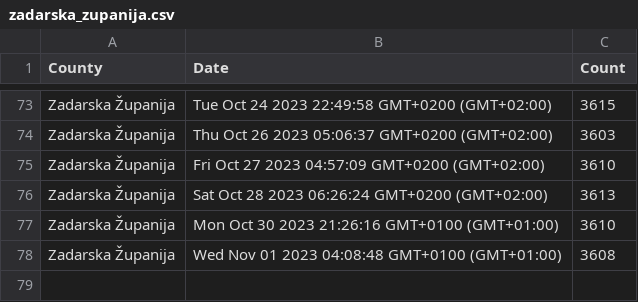
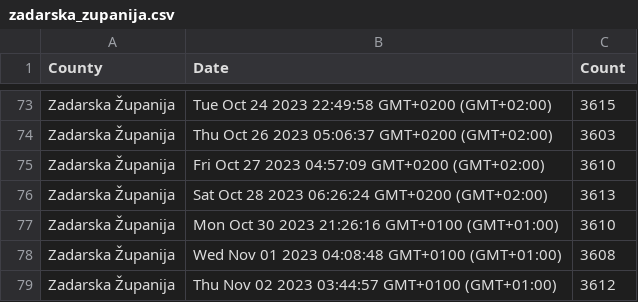
Before and after one commit to curkovicf/real-estate, a CSV file: data/flat/zadarska_zupanija.csv, drawn as a sheet; only a part is shown, gaps mark what is left out.

```diff
--- a/data/flat/zadarska_zupanija.csv
+++ b/data/flat/zadarska_zupanija.csv
@@ -78 +78,2 @@ Zadarska Županija,Mon Oct 30 2023 21:26:16 GMT+0100 (GMT+01:00),3610
 Zadarska Županija,Wed Nov 01 2023 04:08:48 GMT+0100 (GMT+01:00),3608
+Zadarska Županija,Thu Nov 02 2023 03:44:57 GMT+0100 (GMT+01:00),3612
```
Also changed, not shown: data/flat/grad_zagreb.csv, data/flat/splitsko_dalmatinska_zupanija.csv, 3 other files.
